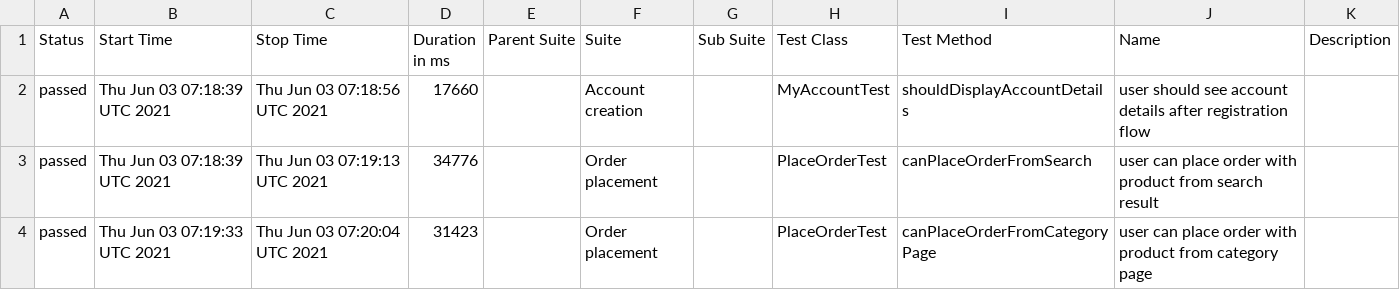
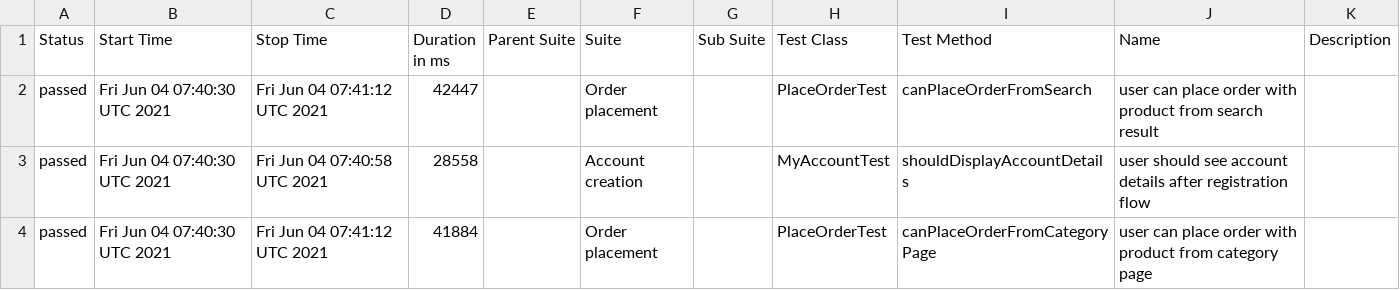
Before and after one commit to isandratskiy/automationpractice-github-actions-demo, a CSV file: data/suites.csv, drawn as a sheet.

```diff
--- a/data/suites.csv
+++ b/data/suites.csv
@@ -1,4 +1,4 @@
 "Status","Start Time","Stop Time","Duration in ms","Parent Suite","Suite","Sub Suite","Test Class","Test Method","Name","Description"
-"passed","Thu Jun 03 07:18:39 UTC 2021","Thu Jun 03 07:18:56 UTC 2021","17660","","Account creation","","MyAccountTest","shouldDisplayAccountDetails","user should see account details after registration flow",""
-"passed","Thu Jun 03 07:18:39 UTC 2021","Thu Jun 03 07:19:13 UTC 2021","34776","","Order placement","","PlaceOrderTest","canPlaceOrderFromSearch","user can place order with product from search result",""
-"passed","Thu Jun 03 07:19:33 UTC 2021","Thu Jun 03 07:20:04 UTC 2021","31423","","Order placement","","PlaceOrderTest","canPlaceOrderFromCategoryPage","user can place order with product from category page",""
+"passed","Fri Jun 04 07:40:30 UTC 2021","Fri Jun 04 07:41:12 UTC 2021","42447","","Order placement","","PlaceOrderTest","canPlaceOrderFromSearch","user can place order with product from search result",""
+"passed","Fri Jun 04 07:40:30 UTC 2021","Fri Jun 04 07:40:58 UTC 2021","28558","","Account creation","","MyAccountTest","shouldDisplayAccountDetails","user should see account details after registration flow",""
+"passed","Fri Jun 04 07:40:30 UTC 2021","Fri Jun 04 07:41:12 UTC 2021","41884","","Order placement","","PlaceOrderTest","canPlaceOrderFromCategoryPage","user can place order with product from category page",""
```
Also changed, not shown: 20 other files.
